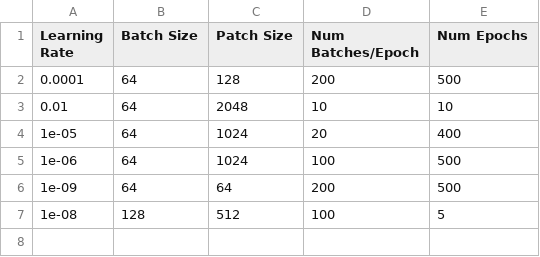
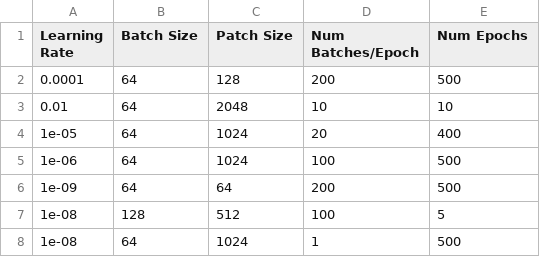
Before and after one commit to rbasaam/Aerial-Semantic-Segmentation, a CSV file: logs/Hyperparameters.csv, drawn as a sheet; the diff names each change by its address in the sheet, - before the commit and + after, or states it on an @@ line.

```diff
--- a/logs/Hyperparameters.csv
+++ b/logs/Hyperparameters.csv
+row 8: 1e-08 | 64 | 1024 | 1 | 500
```
Also changed, not shown: 7 other files.
